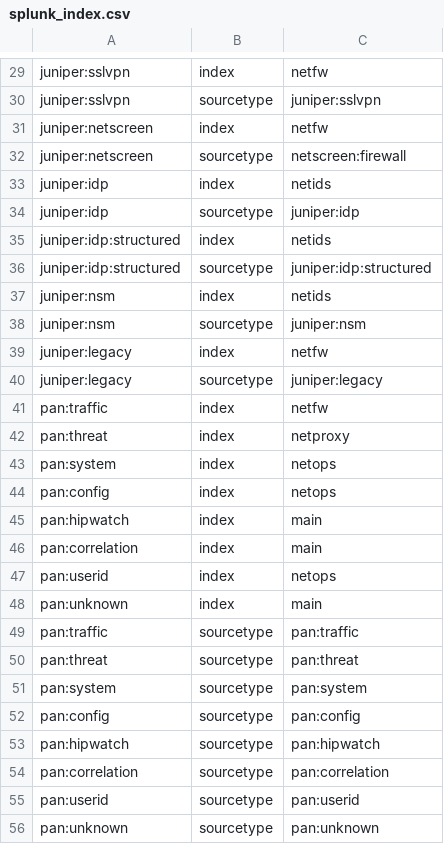
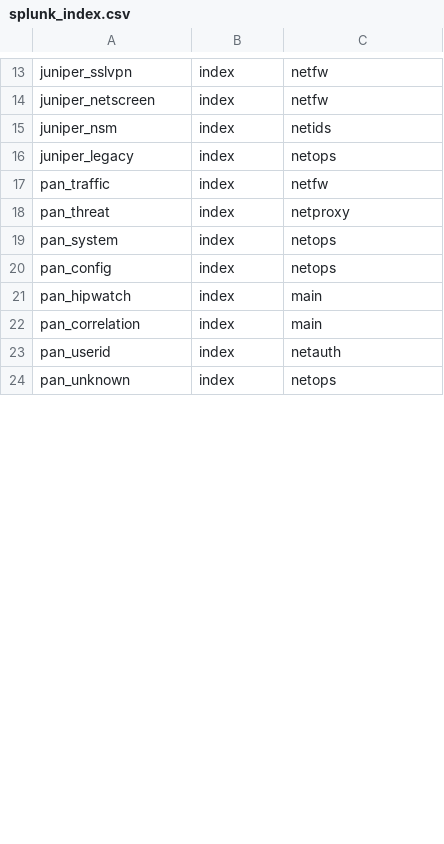
Before and after one commit to splunk/splunk-connect-for-syslog, a CSV file: package/etc/context-local/splunk_index.csv, drawn as a sheet; only a part is shown, gaps mark what is left out; removed rows and columns are numbered as before the commit, all else as after; the diff covers the shown part only; the diff names each change by its address in the sheet, - before the commit and + after, or states it on an @@ line.

```diff
--- a/package/etc/context-local/splunk_index.csv
+++ b/package/etc/context-local/splunk_index.csv
-A13: juniper:sslvpn
+A13: juniper_sslvpn
-row 30: juniper:sslvpn | sourcetype | juniper:sslvpn
-A14: juniper:netscreen
+A14: juniper_netscreen
-row 32: juniper:netscreen | sourcetype | netscreen:firewall
-row 33: juniper:idp | index | netids
-row 34: juniper:idp | sourcetype | juniper:idp
-row 35: juniper:idp:structured | index | netids
-row 36: juniper:idp:structured | sourcetype | juniper:idp:structured
-A15: juniper:nsm
+A15: juniper_nsm
-row 38: juniper:nsm | sourcetype | juniper:nsm
-A16: juniper:legacy
+A16: juniper_legacy
-C16: netfw
+C16: netops
-row 40: juniper:legacy | sourcetype | juniper:legacy
-A17: pan:traffic
+A17: pan_traffic
-A18: pan:threat
+A18: pan_threat
-A19: pan:system
+A19: pan_system
-A20: pan:config
+A20: pan_config
-A21: pan:hipwatch
+A21: pan_hipwatch
-A22: pan:correlation
+A22: pan_correlation
+row 23: pan_userid | index | netauth
-A24: pan:userid
+A24: pan_unknown
-row 48: pan:unknown | index | main
-row 49: pan:traffic | sourcetype | pan:traffic
-row 50: pan:threat | sourcetype | pan:threat
-row 51: pan:system | sourcetype | pan:system
-row 52: pan:config | sourcetype | pan:config
-row 53: pan:hipwatch | sourcetype | pan:hipwatch
-row 54: pan:correlation | sourcetype | pan:correlation
-row 55: pan:userid | sourcetype | pan:userid
-row 56: pan:unknown | sourcetype | pan:unknown
```
Also changed, not shown: 19 removed rows and 16 edited cells elsewhere in this file, 18 other files.
